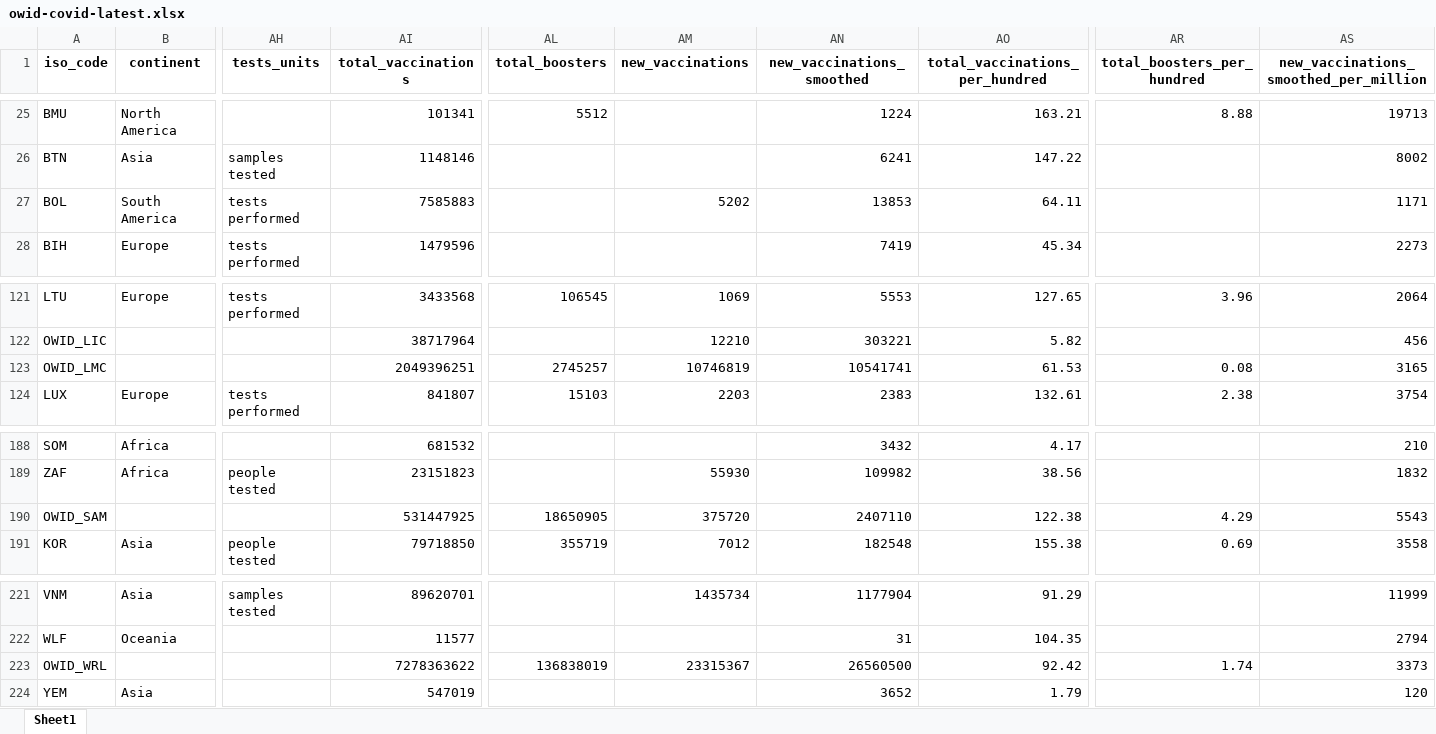
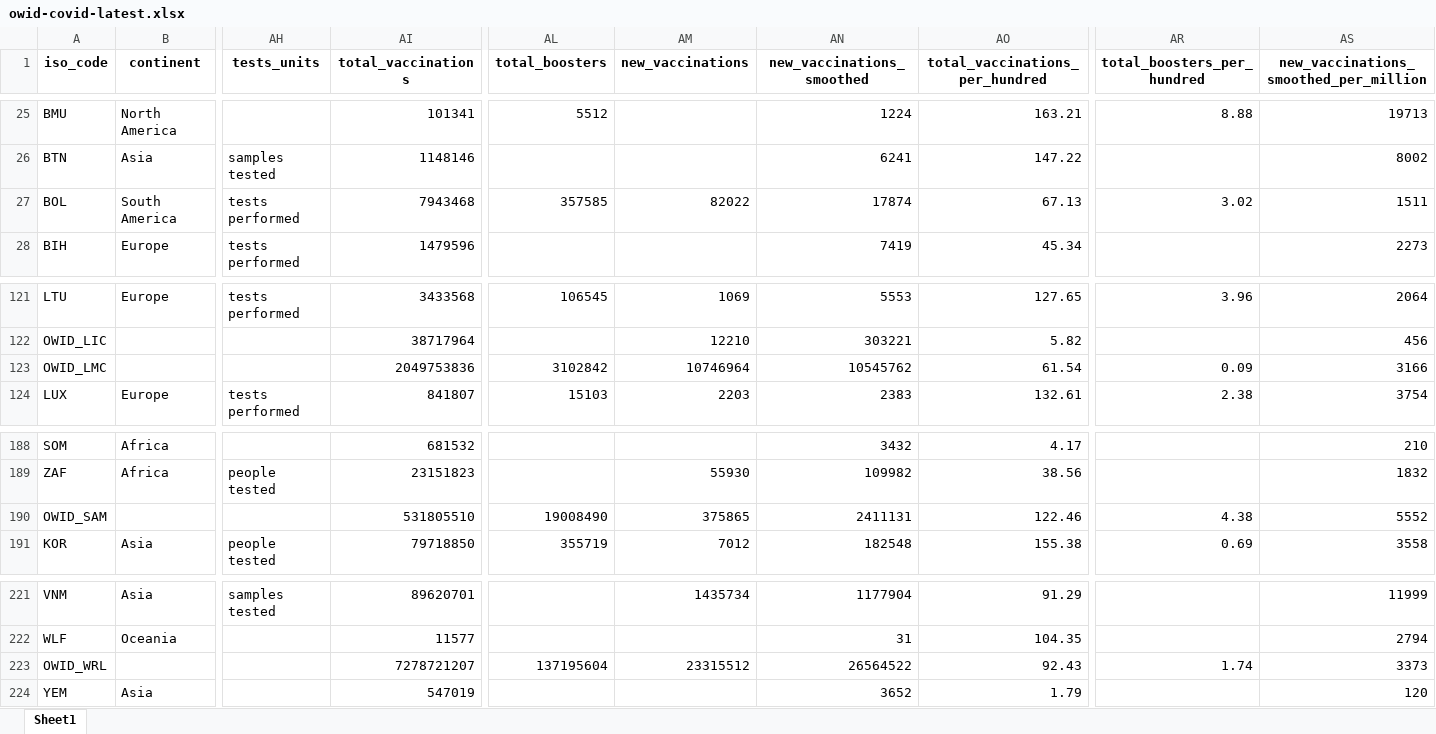
Before and after one commit to upamapsb/Upama, an Excel workbook: public/data/latest/owid-covid-latest.xlsx, sheet Sheet1, drawn as a sheet; only a part is shown, gaps mark what is left out; values as stored, in another font and other column widths than the file's, no borders; the diff names each change by its address in the sheet, - before the commit and + after, or states it on an @@ line.

Commit message:
data(vax): update

```diff
--- a/public/data/latest/owid-covid-latest.xlsx (sheet Sheet1)
+++ b/public/data/latest/owid-covid-latest.xlsx (sheet Sheet1)
-AI27 (total_vaccinations): 7585883
+AI27 (total_vaccinations): 7943468
-AL27 (total_boosters): (empty)
+AL27 (total_boosters): 357585
-AM27 (new_vaccinations): 5202
+AM27 (new_vaccinations): 82022
-AN27 (new_vaccinations_smoothed): 13853
+AN27 (new_vaccinations_smoothed): 17874
-AO27 (total_vaccinations_per_hundred): 64.11
+AO27 (total_vaccinations_per_hundred): 67.13
-AR27 (total_boosters_per_hundred): (empty)
+AR27 (total_boosters_per_hundred): 3.02
-AS27: 1171
+AS27: 1511
-AI123 (total_vaccinations): 2049396251
+AI123 (total_vaccinations): 2049753836
-AL123 (total_boosters): 2745257
+AL123 (total_boosters): 3102842
-AM123 (new_vaccinations): 10746819
+AM123 (new_vaccinations): 10746964
-AN123 (new_vaccinations_smoothed): 10541741
+AN123 (new_vaccinations_smoothed): 10545762
-AO123 (total_vaccinations_per_hundred): 61.53
+AO123 (total_vaccinations_per_hundred): 61.54
-AR123 (total_boosters_per_hundred): 0.08
+AR123 (total_boosters_per_hundred): 0.09
-AS123: 3165
+AS123: 3166
-AI190 (total_vaccinations): 531447925
+AI190 (total_vaccinations): 531805510
-AL190 (total_boosters): 18650905
+AL190 (total_boosters): 19008490
-AM190 (new_vaccinations): 375720
+AM190 (new_vaccinations): 375865
-AN190 (new_vaccinations_smoothed): 2407110
+AN190 (new_vaccinations_smoothed): 2411131
-AO190 (total_vaccinations_per_hundred): 122.38
+AO190 (total_vaccinations_per_hundred): 122.46
-AR190 (total_boosters_per_hundred): 4.29
+AR190 (total_boosters_per_hundred): 4.38
-AS190: 5543
+AS190: 5552
-AI223 (total_vaccinations): 7278363622
+AI223 (total_vaccinations): 7278721207
-AL223 (total_boosters): 136838019
+AL223 (total_boosters): 137195604
-AM223 (new_vaccinations): 23315367
+AM223 (new_vaccinations): 23315512
-AN223 (new_vaccinations_smoothed): 26560500
+AN223 (new_vaccinations_smoothed): 26564522
-AO223 (total_vaccinations_per_hundred): 92.42
+AO223 (total_vaccinations_per_hundred): 92.43
```
Also changed, not shown: 14 other files.
